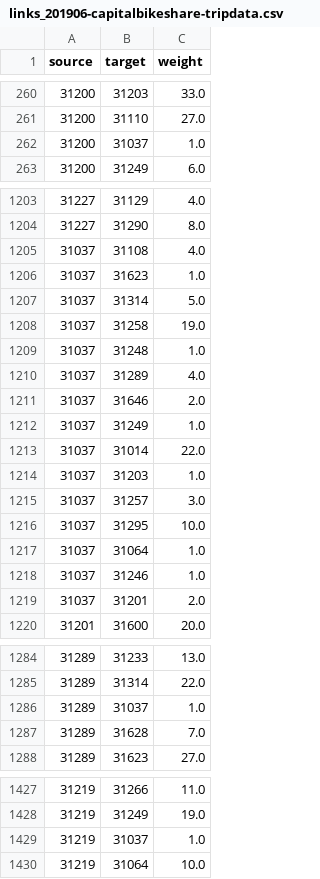
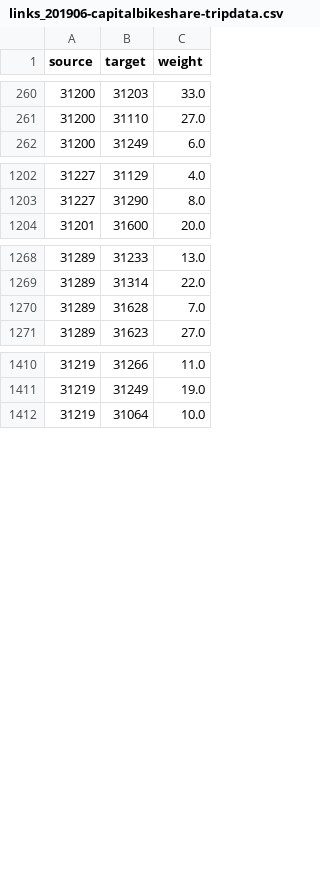
Before and after one commit to lateganto/projectScalable, a CSV file: mapViewer/public/data/demo/links_201906-capitalbikeshare-tripdata.csv, drawn as a sheet; only a part is shown, gaps mark what is left out; removed rows and columns are numbered as before the commit, all else as after; the diff covers the shown part only; the diff names each change by its address in the sheet, - before the commit and + after, or states it on an @@ line.

Commit message:
- demo

```diff
--- a/mapViewer/public/data/demo/links_201906-capitalbikeshare-tripdata.csv
+++ b/mapViewer/public/data/demo/links_201906-capitalbikeshare-tripdata.csv
-row 262: 31200 | 31037 | 1.0
-row 1205: 31037 | 31108 | 4.0
-row 1206: 31037 | 31623 | 1.0
-row 1207: 31037 | 31314 | 5.0
-row 1208: 31037 | 31258 | 19.0
-row 1209: 31037 | 31248 | 1.0
-row 1210: 31037 | 31289 | 4.0
-row 1211: 31037 | 31646 | 2.0
-row 1212: 31037 | 31249 | 1.0
-row 1213: 31037 | 31014 | 22.0
-row 1214: 31037 | 31203 | 1.0
-row 1215: 31037 | 31257 | 3.0
-row 1216: 31037 | 31295 | 10.0
-row 1217: 31037 | 31064 | 1.0
-row 1218: 31037 | 31246 | 1.0
-row 1219: 31037 | 31201 | 2.0
-row 1286: 31289 | 31037 | 1.0
-row 1429: 31219 | 31037 | 1.0
```
Also changed, not shown: 1 removed row and 1 moved row elsewhere in this file, mapViewer/public/data/demo/links_201904-capitalbikeshare-tripdata.csv, mapViewer/public/data/demo/links_201907-capitalbikeshare-tripdata.csv, 21 other files.
